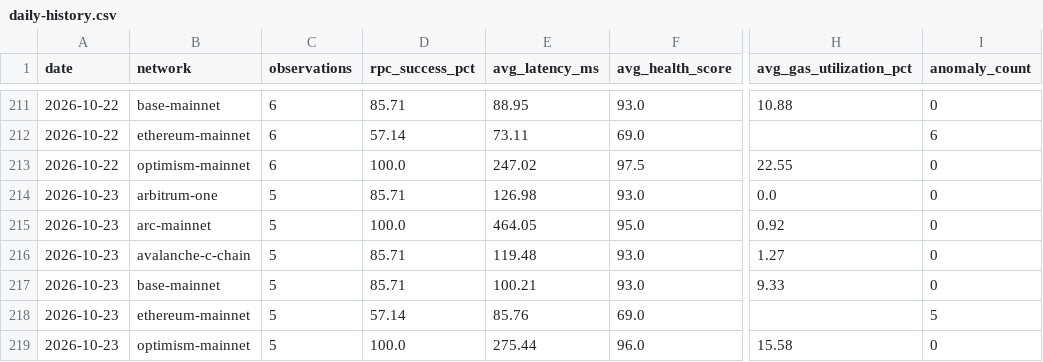
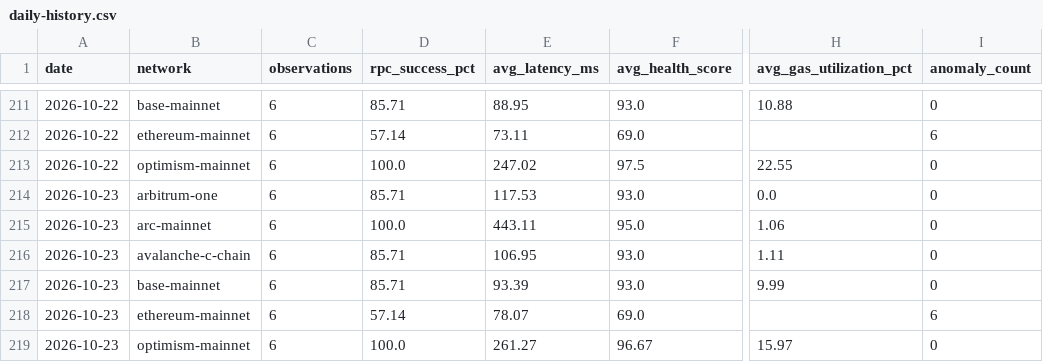
Before and after one commit to khenzarr/chain-observatory, a CSV file: metrics/daily-history.csv, drawn as a sheet; only a part is shown, gaps mark what is left out; the diff names each change by its address in the sheet, - before the commit and + after, or states it on an @@ line.

Commit message:
obs(auto): sample six EVM networks 2026-10-23T23:03Z

```diff
--- a/metrics/daily-history.csv
+++ b/metrics/daily-history.csv
-C214:C219 (observations): 5
+C214:C219 (observations): 6
-E214 (avg_latency_ms): 126.98
+E214 (avg_latency_ms): 117.53
-E215 (avg_latency_ms): 464.05
+E215 (avg_latency_ms): 443.11
-H215 (avg_gas_utilization_pct): 0.92
+H215 (avg_gas_utilization_pct): 1.06
-E216 (avg_latency_ms): 119.48
+E216 (avg_latency_ms): 106.95
-H216 (avg_gas_utilization_pct): 1.27
+H216 (avg_gas_utilization_pct): 1.11
-E217 (avg_latency_ms): 100.21
+E217 (avg_latency_ms): 93.39
-H217 (avg_gas_utilization_pct): 9.33
+H217 (avg_gas_utilization_pct): 9.99
-E218 (avg_latency_ms): 85.76
+E218 (avg_latency_ms): 78.07
-I218 (anomaly_count): 5
+I218 (anomaly_count): 6
-E219 (avg_latency_ms): 275.44
+E219 (avg_latency_ms): 261.27
-F219 (avg_health_score): 96.0
+F219 (avg_health_score): 96.67
-H219 (avg_gas_utilization_pct): 15.58
+H219 (avg_gas_utilization_pct): 15.97
```
Also changed, not shown: 6 other files.
